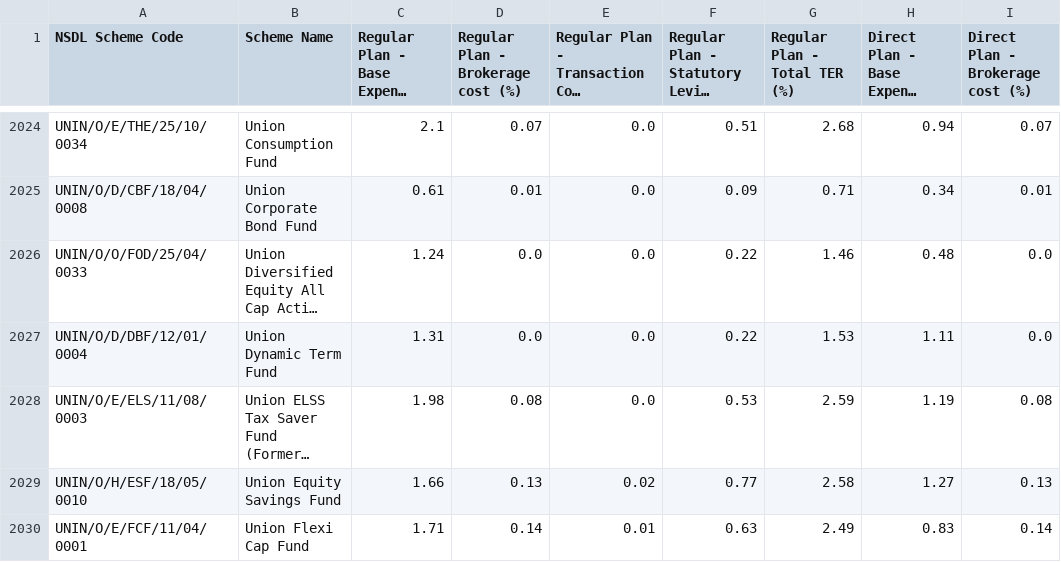
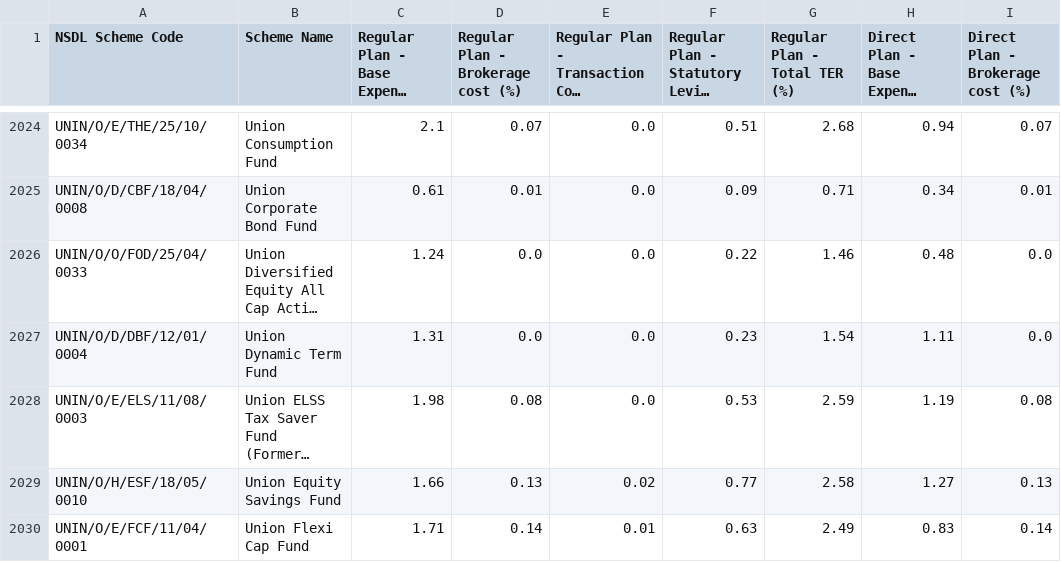
Before and after one commit to captn3m0/india-mutual-fund-ter-tracker, a CSV file: data.csv, drawn as a sheet; only a part is shown, gaps mark what is left out; long unchanged cells end in …; the diff names each change by its address in the sheet, - before the commit and + after, or states it on an @@ line.

```diff
--- a/data.csv
+++ b/data.csv
-F2027: 0.22
+F2027: 0.23
-G2027 (Regular Plan - Total TER (%)): 1.53
+G2027 (Regular Plan - Total TER (%)): 1.54
```
